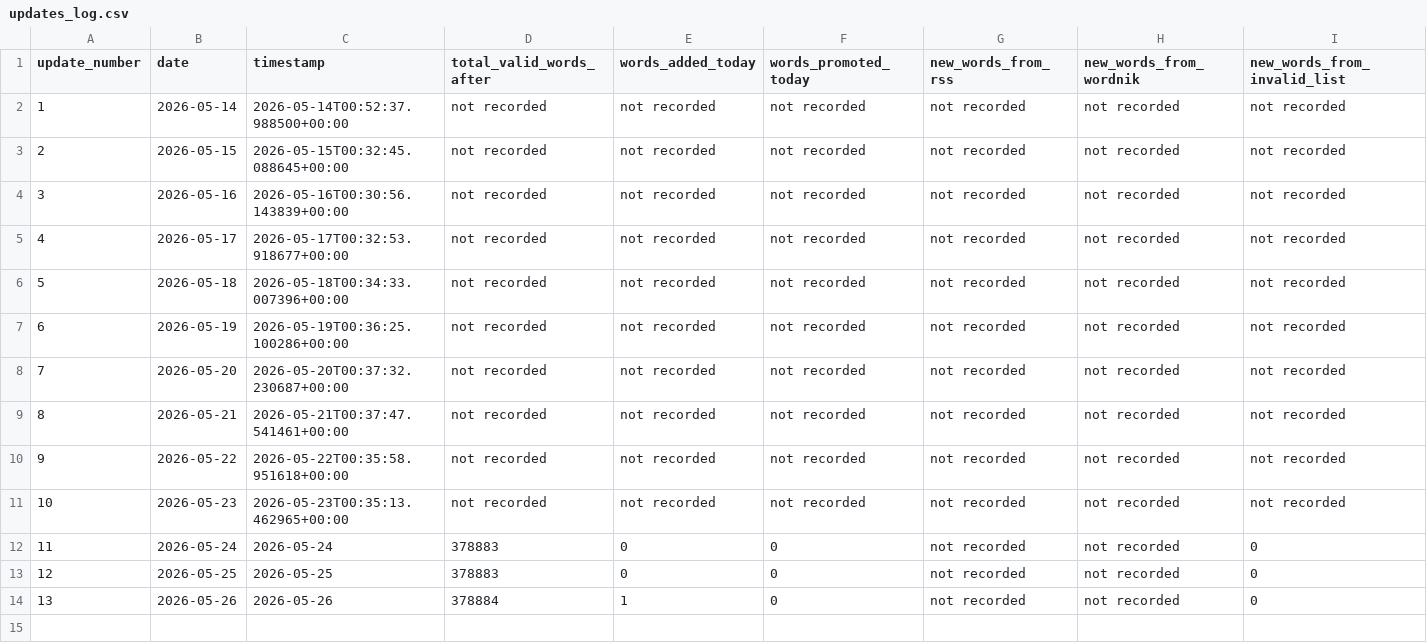
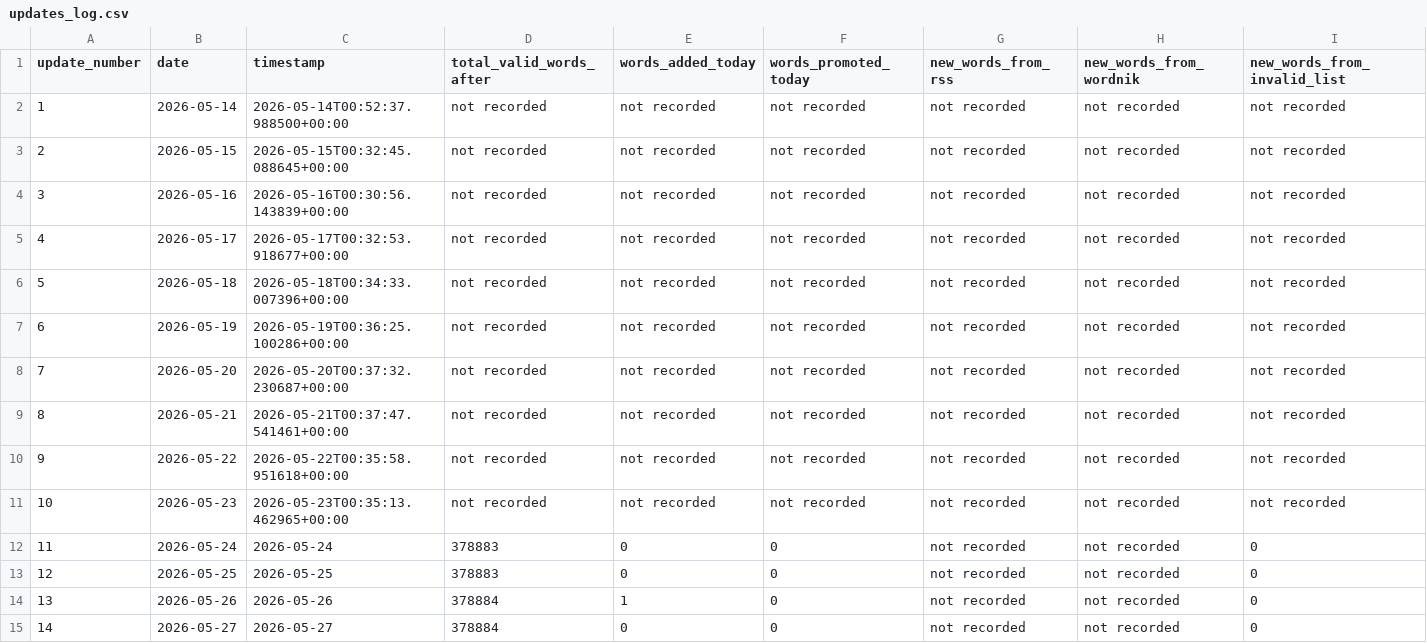
Before and after one commit to ryanjosephkamp/english-openlist, a CSV file: updates/updates_log.csv, drawn as a sheet; only a part is shown; rows hold the shown columns only; the diff names each change by its address in the sheet, - before the commit and + after, or states it on an @@ line.

```diff
--- a/updates/updates_log.csv
+++ b/updates/updates_log.csv
+row 15: 14 | 2026-05-27 | 2026-05-27 | 378884 | 0 | 0 | not recorded | not recorded | 0
```
Also changed, not shown: 3 other files.
